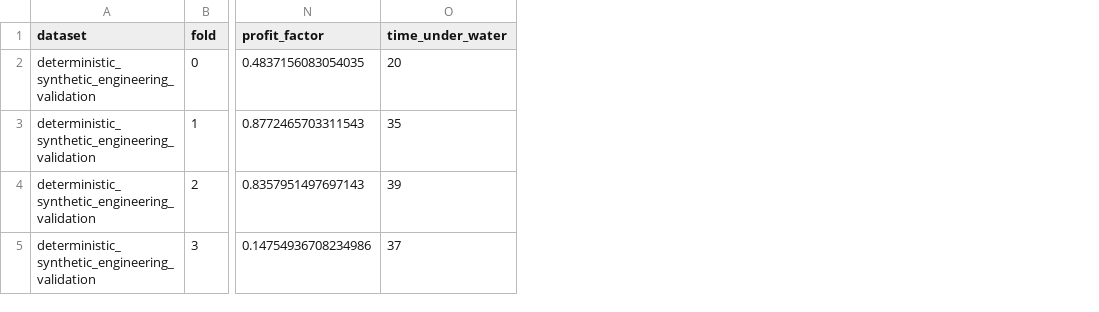
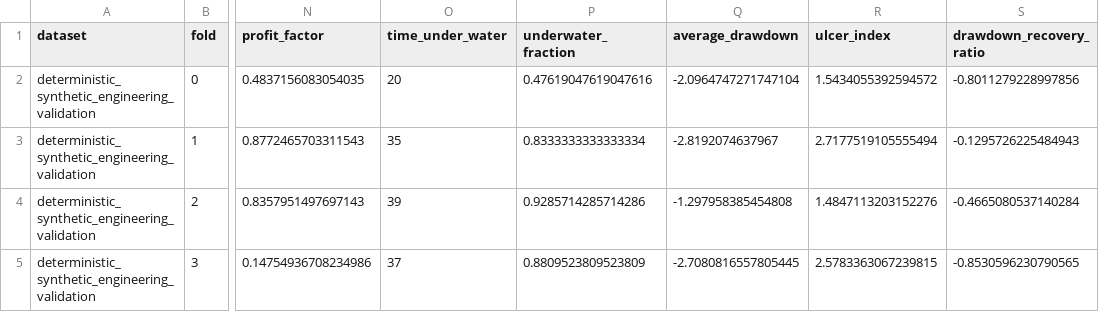
Before and after one commit to aaro-v/stat-arb-research-engine, a CSV file: reports/generated/mean_reversion_walk_forward.csv, drawn as a sheet; only a part is shown, gaps mark what is left out; the diff names each change by its address in the sheet, - before the commit and + after, or states it on an @@ line.

Commit message:
Add drawdown path diagnostics

```diff
--- a/reports/generated/mean_reversion_walk_forward.csv
+++ b/reports/generated/mean_reversion_walk_forward.csv
+column P (underwater_fraction), rows 2-5: 0.47619047619047616 | 0.8333333333333334 | 0.9285714285714286 | 0.8809523809523809
+column Q (average_drawdown), rows 2-5: -2.0964747271747104 | -2.8192074637967 | -1.297958385454808 | -2.7080816557805445
+column R (ulcer_index), rows 2-5: 1.5434055392594572 | 2.7177519105555494 | 1.4847113203152276 | 2.5783363067239815
+column S (drawdown_recovery_ratio), rows 2-5: -0.8011279228997856 | -0.1295726225484943 | -0.4665080537140284 | -0.8530596230790565
```
Also changed, not shown: reports/generated/mean_reversion_summary.csv, 4 other files.
